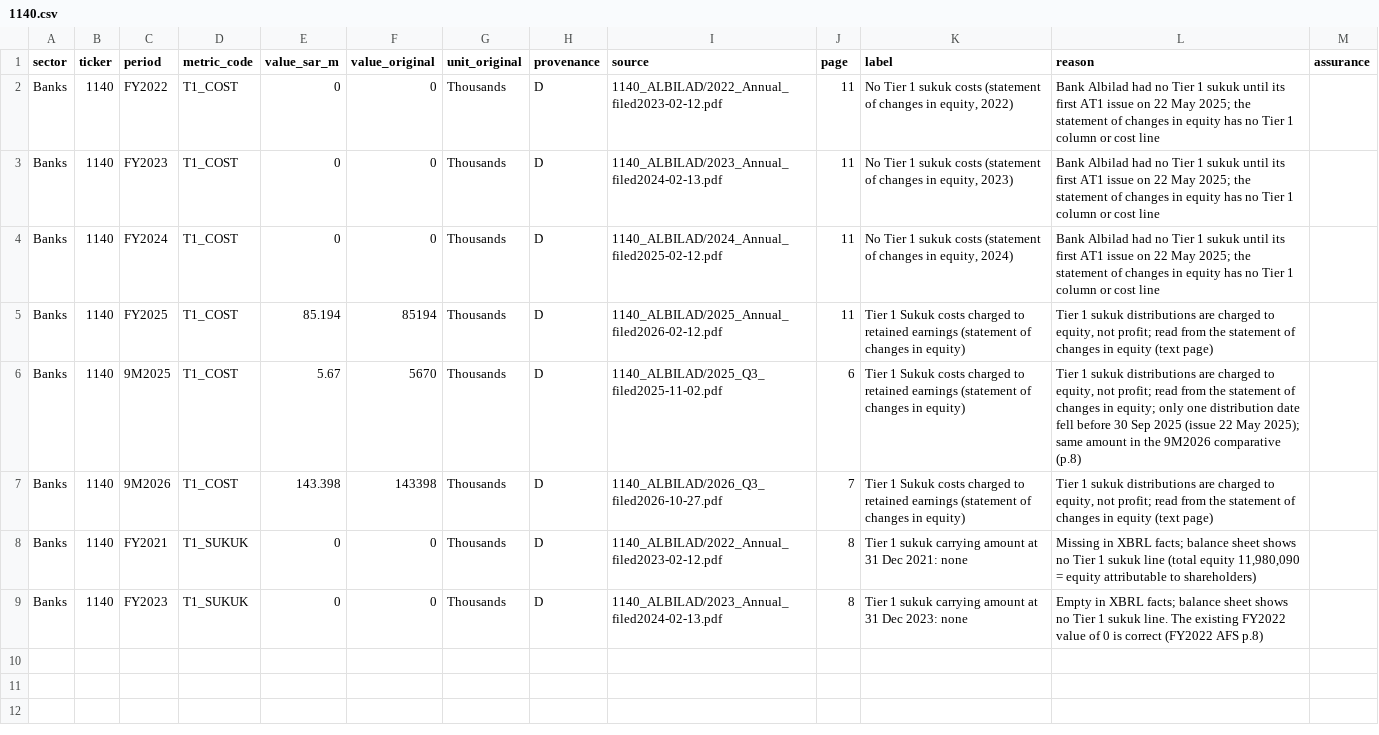
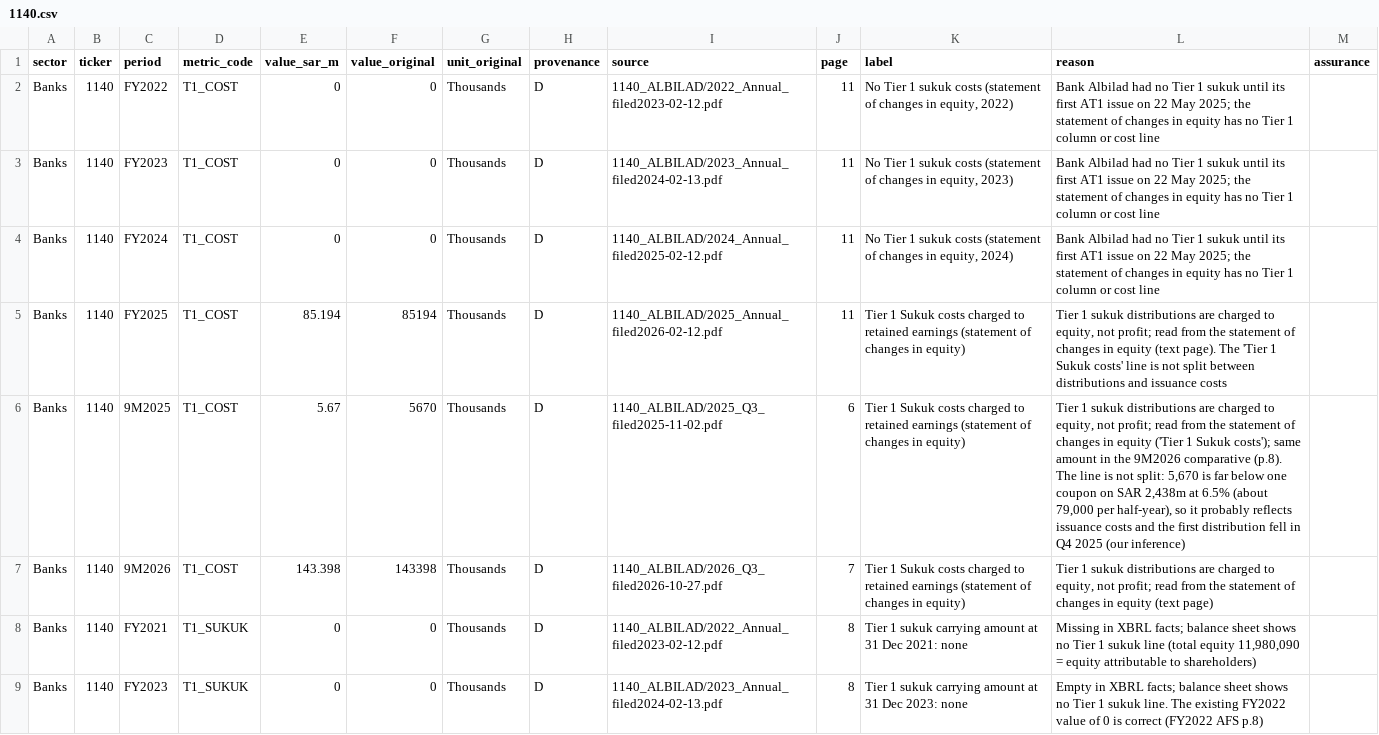
Before and after one commit to KhalidAba94/Test, a CSV file: sector-analysis/data/overrides_parts/1140.csv, drawn as a sheet.

```diff
--- a/sector-analysis/data/overrides_parts/1140.csv
+++ b/sector-analysis/data/overrides_parts/1140.csv
@@ -4,4 +4,4 @@ Banks,1140,FY2023,T1_COST,0,0,Thousands,D,1140_ALBILAD/2023_Annual_filed2024-02-
 Banks,1140,FY2024,T1_COST,0,0,Thousands,D,1140_ALBILAD/2024_Annual_filed2025-02-12.pdf,11,"No Tier 1 sukuk costs (statement of changes in equity, 2024)",Bank Albilad had no Tier 1 sukuk until its first AT1 issue on 22 May 2025; the statement of changes in equity has no Tier 1 column or cost line,
-Banks,1140,FY2025,T1_COST,85.194,85194,Thousands,D,1140_ALBILAD/2025_Annual_filed2026-02-12.pdf,11,Tier 1 Sukuk costs charged to retained earnings (statement of changes in equity),"Tier 1 sukuk distributions are charged to equity, not profit; read from the statement of changes in equity (text page)",
-Banks,1140,9M2025,T1_COST,5.67,5670,Thousands,D,1140_ALBILAD/2025_Q3_filed2025-11-02.pdf,6,Tier 1 Sukuk costs charged to retained earnings (statement of changes in equity),"Tier 1 sukuk distributions are charged to equity, not profit; read from the statement of changes in equity; only one distribution date fell before 30 Sep 2025 (issue 22 May 2025); same amount in the 9M2026 comparative (p.8)",
+Banks,1140,FY2025,T1_COST,85.194,85194,Thousands,D,1140_ALBILAD/2025_Annual_filed2026-02-12.pdf,11,Tier 1 Sukuk costs charged to retained earnings (statement of changes in equity),"Tier 1 sukuk distributions are charged to equity, not profit; read from the statement of changes in equity (text page). The 'Tier 1 Sukuk costs' line is not split between distributions and issuance costs",
+Banks,1140,9M2025,T1_COST,5.67,5670,Thousands,D,1140_ALBILAD/2025_Q3_filed2025-11-02.pdf,6,Tier 1 Sukuk costs charged to retained earnings (statement of changes in equity),"Tier 1 sukuk distributions are charged to equity, not profit; read from the statement of changes in equity ('Tier 1 Sukuk costs'); same amount in the 9M2026 comparative (p.8). The line is not split: 5,670 is far below one coupon on SAR 2,438m at 6.5% (about 79,000 per half-year), so it probably reflects issuance costs and the first distribution fell in Q4 2025 (our inference)",
 Banks,1140,9M2026,T1_COST,143.398,143398,Thousands,D,1140_ALBILAD/2026_Q3_filed2026-10-27.pdf,7,Tier 1 Sukuk costs charged to retained earnings (statement of changes in equity),"Tier 1 sukuk distributions are charged to equity, not profit; read from the statement of changes in equity (text page)",
```
Also changed, not shown: sector-analysis/data/overrides_parts/1050.csv, 3 other files.
